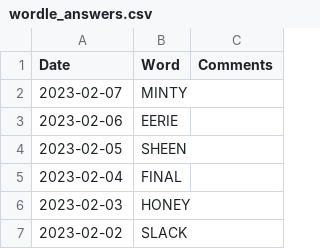
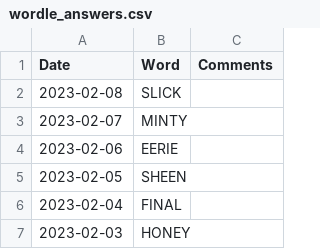
Before and after one commit to mdahlman/wordle, a CSV file: docs/_data/wordle_answers.csv, drawn as a sheet; only a part is shown; the shorter side is filled out with more unchanged rows; the diff names each change by its address in the sheet, - before the commit and + after, or states it on an @@ line.

Commit message:
answers through 2023-02-08

```diff
--- a/docs/_data/wordle_answers.csv
+++ b/docs/_data/wordle_answers.csv
+row 2: 2023-02-08 | SLICK
```
